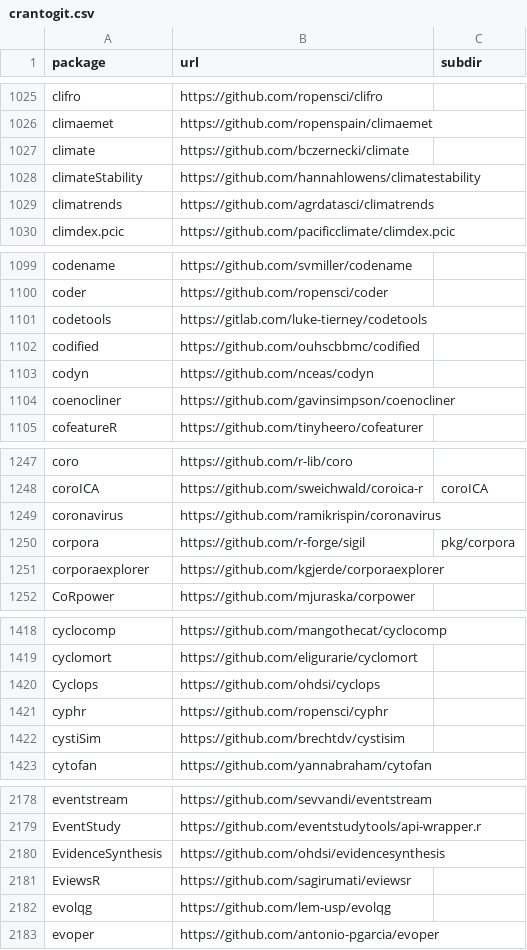
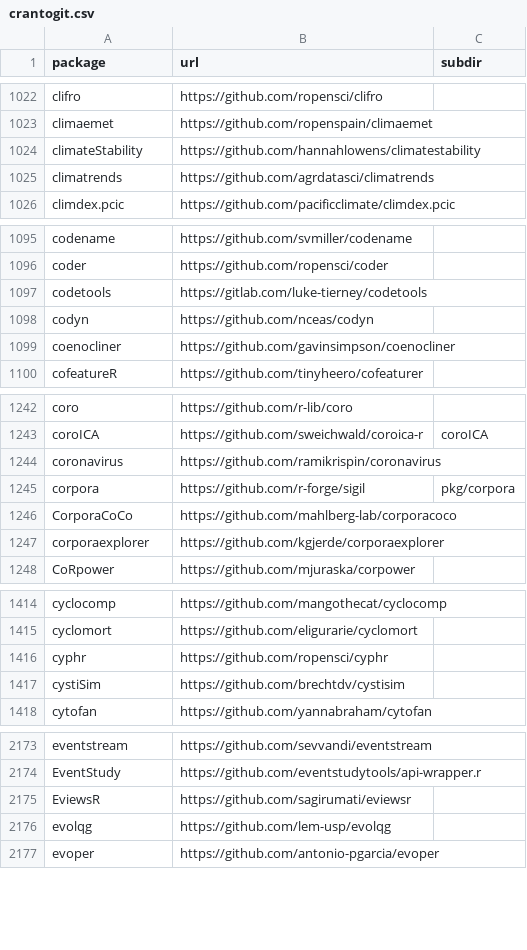
Before and after one commit to r-universe-org/cran-to-git, a CSV file: crantogit.csv, drawn as a sheet; only a part is shown, gaps mark what is left out; removed rows and columns are numbered as before the commit, all else as after; the diff covers the shown part only; the diff names each change by its address in the sheet, - before the commit and + after, or states it on an @@ line.

```diff
--- a/crantogit.csv
+++ b/crantogit.csv
-row 1027: climate | https://github.com/bczernecki/climate
-row 1102: codified | https://github.com/ouhscbbmc/codified
+row 1246: CorporaCoCo | https://github.com/mahlberg-lab/corporacoco
-row 1420: Cyclops | https://github.com/ohdsi/cyclops
-row 2180: EvidenceSynthesis | https://github.com/ohdsi/evidencesynthesis
```
Also changed, not shown: 8 added rows, 17 removed rows and 1 edited cell elsewhere in this file, 30 other files.
